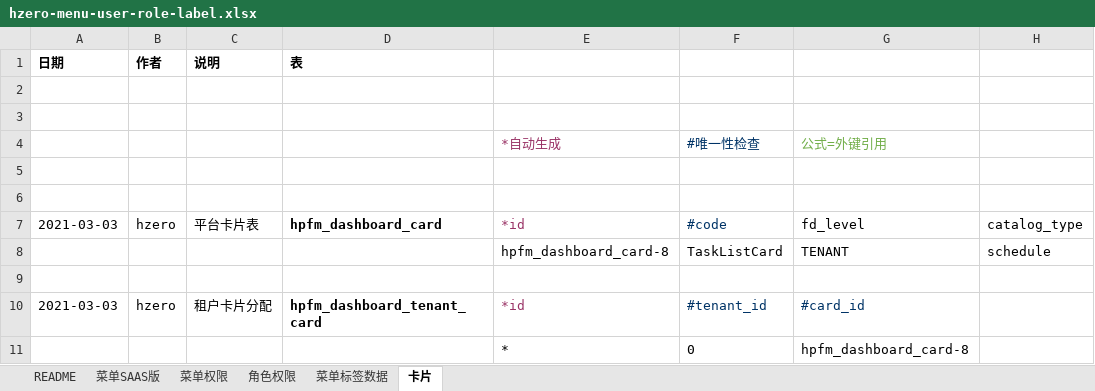
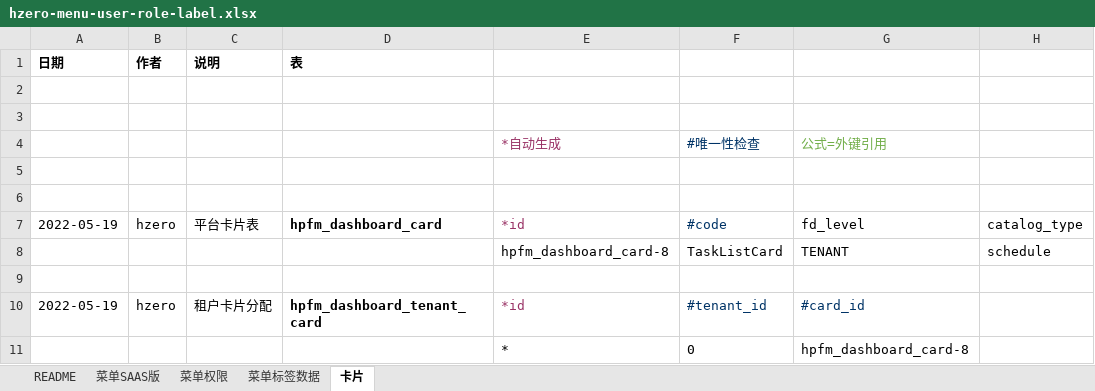
Before and after one commit to open-hand/workflow-service, an Excel workbook: src/main/resources/script/db/init-data/workflow_service/hzero_platform/hzero-menu-user-role-label.xlsx, sheet 卡片, drawn as a sheet; only a part is shown; values as stored, in another font and other column widths than the file's, no borders; the diff names each change by its address in the sheet, - before the commit and + after, or states it on an @@ line.

```diff
--- a/src/main/resources/script/db/init-data/workflow_service/hzero_platform/hzero-menu-user-role-label.xlsx (sheet 卡片)
+++ b/src/main/resources/script/db/init-data/workflow_service/hzero_platform/hzero-menu-user-role-label.xlsx (sheet 卡片)
-sheet tab: 角色权限
-A7: 2021-03-03
+A7: 2022-05-19
-A10 (2022-05-19): 2021-03-03
+A10 (2022-05-19): 2022-05-19
```
Also changed, not shown: sheet 菜单权限, sheet 菜单SAAS版, sheet 菜单标签数据, formulas that keep their value, src/main/resources/script/db/init-data/workflow_service/hzero_message/hzero-message.xlsx, src/main/resources/script/db/init-data/workflow_service/hzero_platform/hzero-platform-code-rule.xlsx, 4 other files.
